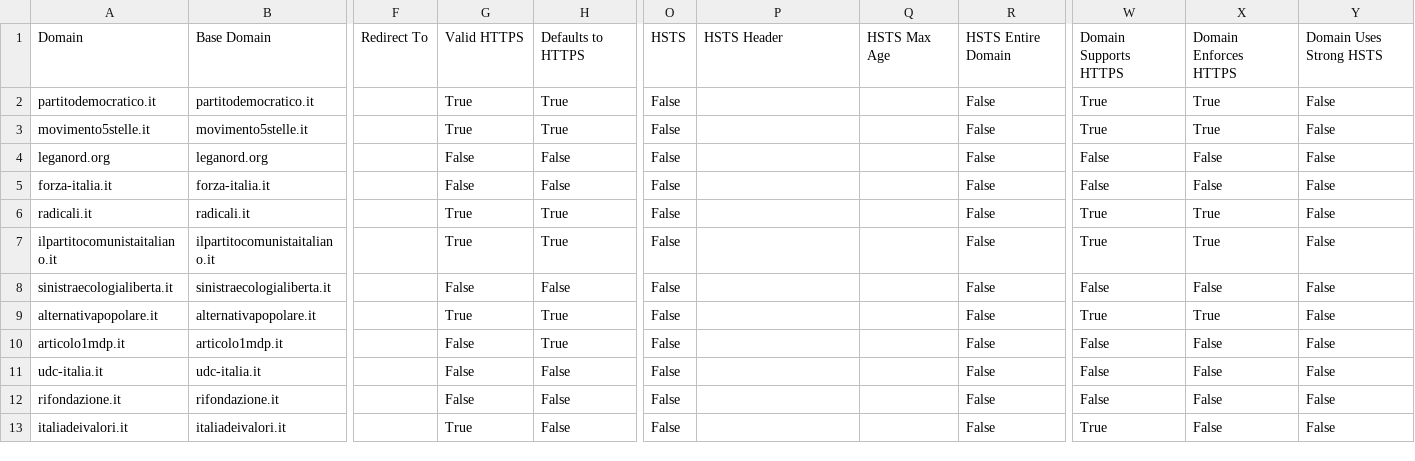
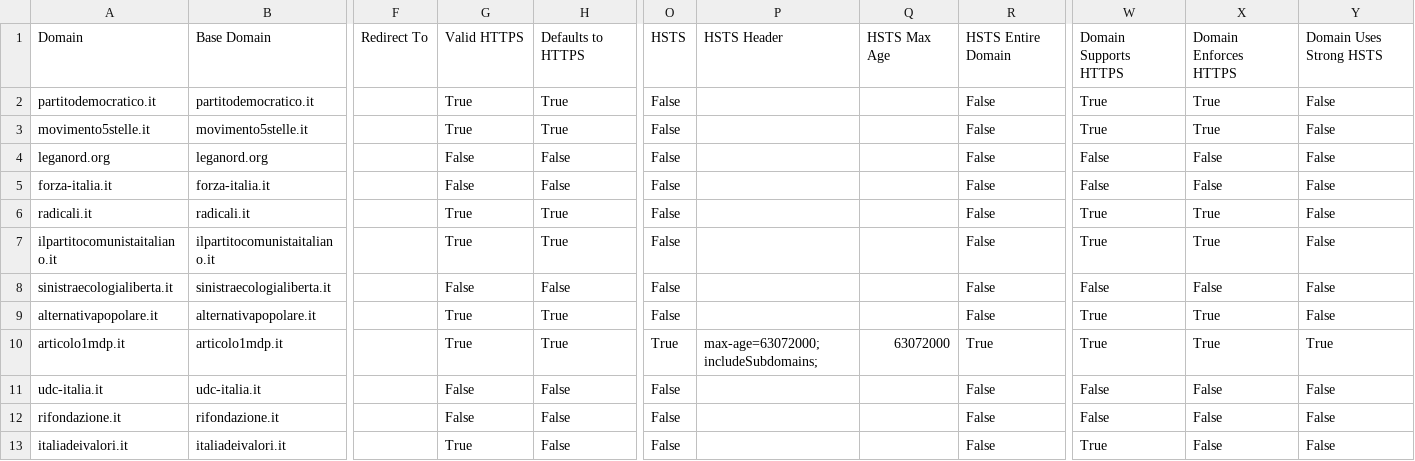
Before and after one commit to sicurezzadeimedia/italia, a CSV file: politica-risultati.csv, drawn as a sheet; only a part is shown, gaps mark what is left out; the diff names each change by its address in the sheet, - before the commit and + after, or states it on an @@ line.

Commit message:
update scan

```diff
--- a/politica-risultati.csv
+++ b/politica-risultati.csv
-G10: False
+G10: True
-O10: False
+O10: True
-P10: (empty)
+P10: max-age=63072000; includeSubdomains;
-Q10: (empty)
+Q10: 63072000
-R10: False
+R10: True
-W10: False
+W10: True
-X10: False
+X10: True
-Y10: False
+Y10: True
```
